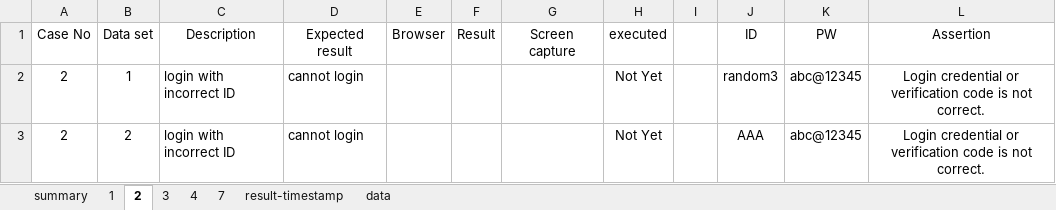
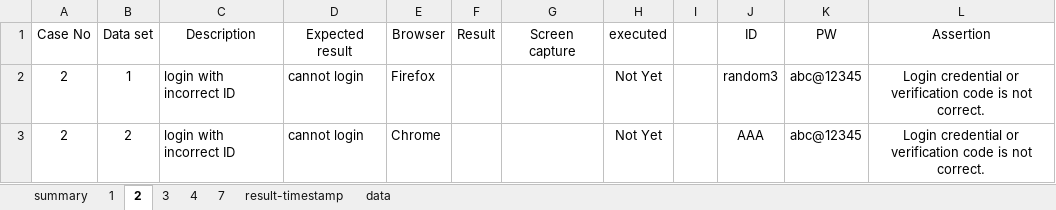
Before and after one commit to EldenCheng/ExcelFramework-Demo-Python, an Excel workbook: TestCaseData/Kerry_data_2c.xlsx, sheet 2, drawn as a sheet; values as stored, in another font and other column widths than the file's, no borders; the diff names each change by its address in the sheet, - before the commit and + after, or states it on an @@ line.

Commit message:
1. Update script to support specify browser in the excel
2. Update script to add Skipped into result of final result if result column is blank

3. Update the script to support max size window, login and execute JavaScript in Firefox

4. Add Log method to output some logs to a log file of each Test case

```diff
--- a/TestCaseData/Kerry_data_2c.xlsx (sheet 2)
+++ b/TestCaseData/Kerry_data_2c.xlsx (sheet 2)
-E2 (Browser): (empty)
+E2 (Browser): Firefox
-E3 (Browser): (empty)
+E3 (Browser): Chrome
```
Also changed, not shown: sheet summary, sheet 3, sheet 1, sheet 7, sheet 4, 10 other files.
